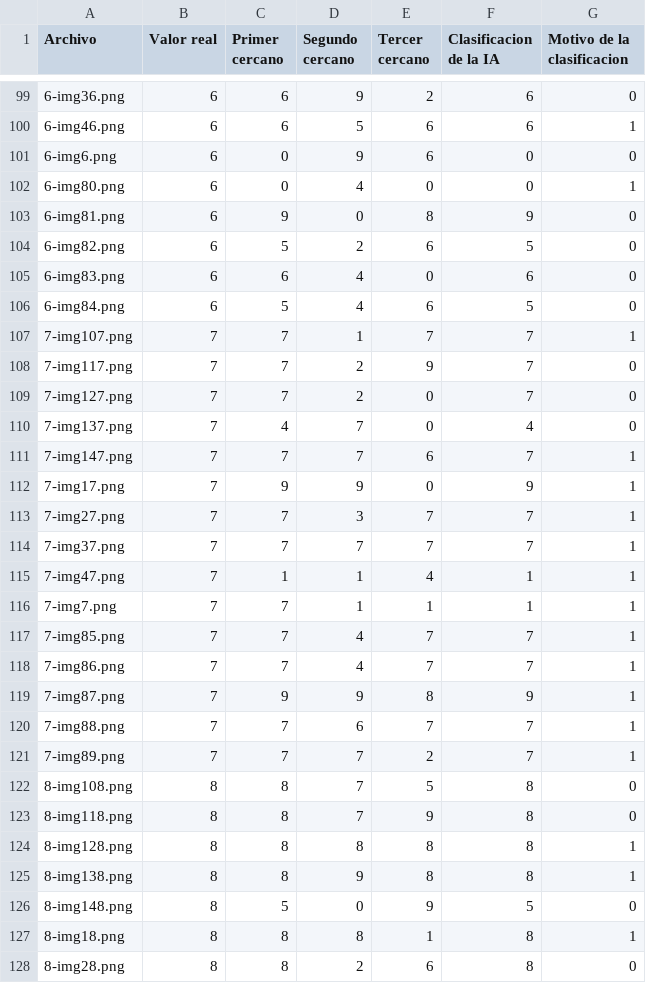
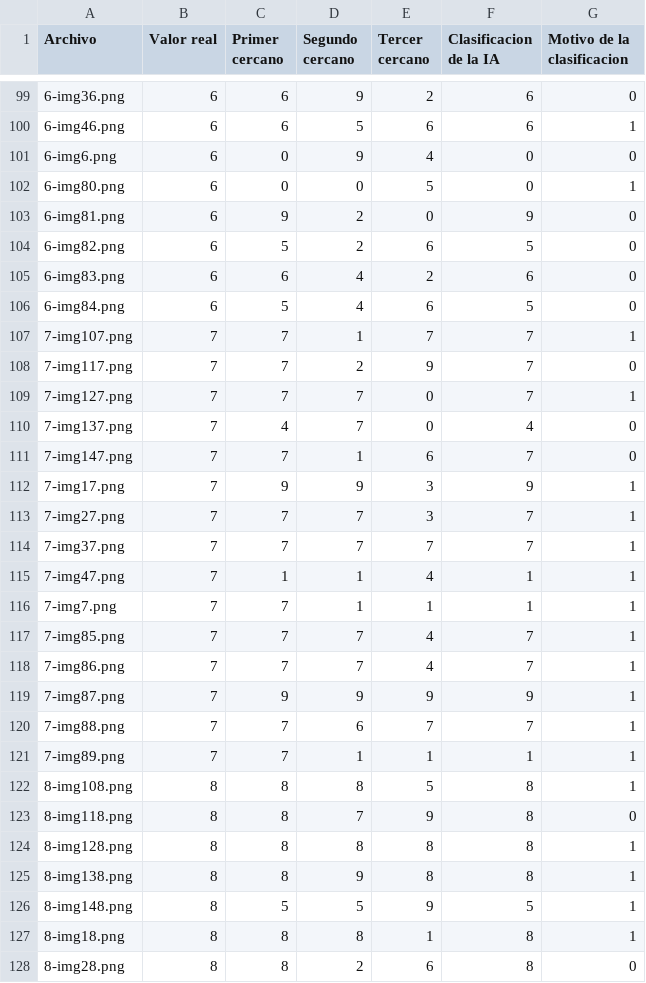
Before and after one commit to ReyesEB/Proyecto_ICC_2_2025-2, a CSV file: resultados.csv, drawn as a sheet; only a part is shown, gaps mark what is left out; the diff covers the shown part only.

Commit message:
comentarios completos, creo

```diff
--- a/resultados.csv
+++ b/resultados.csv
@@ -100,7 +100,7 @@ Archivo,Valor real,Primer cercano,Segundo cercano,Tercer cercano,Clasificacion d
 6-img46.png,6,6,5,6,6,1
-6-img6.png,6,0,9,6,0,0
-6-img80.png,6,0,4,0,0,1
-6-img81.png,6,9,0,8,9,0
+6-img6.png,6,0,9,4,0,0
+6-img80.png,6,0,0,5,0,1
+6-img81.png,6,9,2,0,9,0
 6-img82.png,6,5,2,6,5,0
-6-img83.png,6,6,4,0,6,0
+6-img83.png,6,6,4,2,6,0
 6-img84.png,6,5,4,6,5,0
@@ -108,7 +108,7 @@ Archivo,Valor real,Primer cercano,Segundo cercano,Tercer cercano,Clasificacion d
 7-img117.png,7,7,2,9,7,0
-7-img127.png,7,7,2,0,7,0
+7-img127.png,7,7,7,0,7,1
 7-img137.png,7,4,7,0,4,0
-7-img147.png,7,7,7,6,7,1
-7-img17.png,7,9,9,0,9,1
-7-img27.png,7,7,3,7,7,1
+7-img147.png,7,7,1,6,7,0
+7-img17.png,7,9,9,3,9,1
+7-img27.png,7,7,7,3,7,1
 7-img37.png,7,7,7,7,7,1
@@ -116,8 +116,8 @@ Archivo,Valor real,Primer cercano,Segundo cercano,Tercer cercano,Clasificacion d
 7-img7.png,7,7,1,1,1,1
-7-img85.png,7,7,4,7,7,1
-7-img86.png,7,7,4,7,7,1
-7-img87.png,7,9,9,8,9,1
+7-img85.png,7,7,7,4,7,1
+7-img86.png,7,7,7,4,7,1
+7-img87.png,7,9,9,9,9,1
 7-img88.png,7,7,6,7,7,1
-7-img89.png,7,7,7,2,7,1
-8-img108.png,8,8,7,5,8,0
+7-img89.png,7,7,1,1,1,1
+8-img108.png,8,8,8,5,8,1
 8-img118.png,8,8,7,9,8,0
@@ -125,3 +125,3 @@ Archivo,Valor real,Primer cercano,Segundo cercano,Tercer cercano,Clasificacion d
 8-img138.png,8,8,9,8,8,1
-8-img148.png,8,5,0,9,5,0
+8-img148.png,8,5,5,9,5,1
 8-img18.png,8,8,8,1,8,1
```
Also changed, not shown: 56 edited cells elsewhere in this file.
